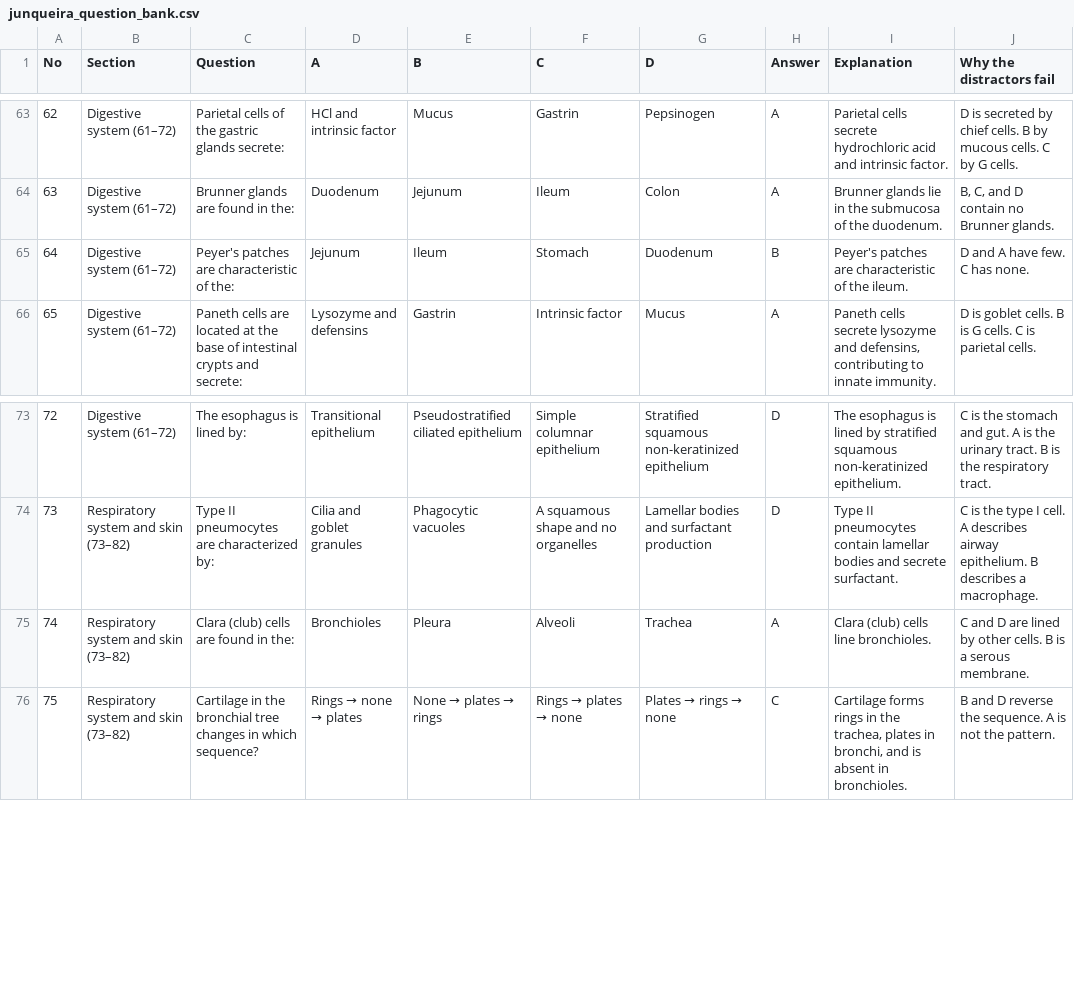
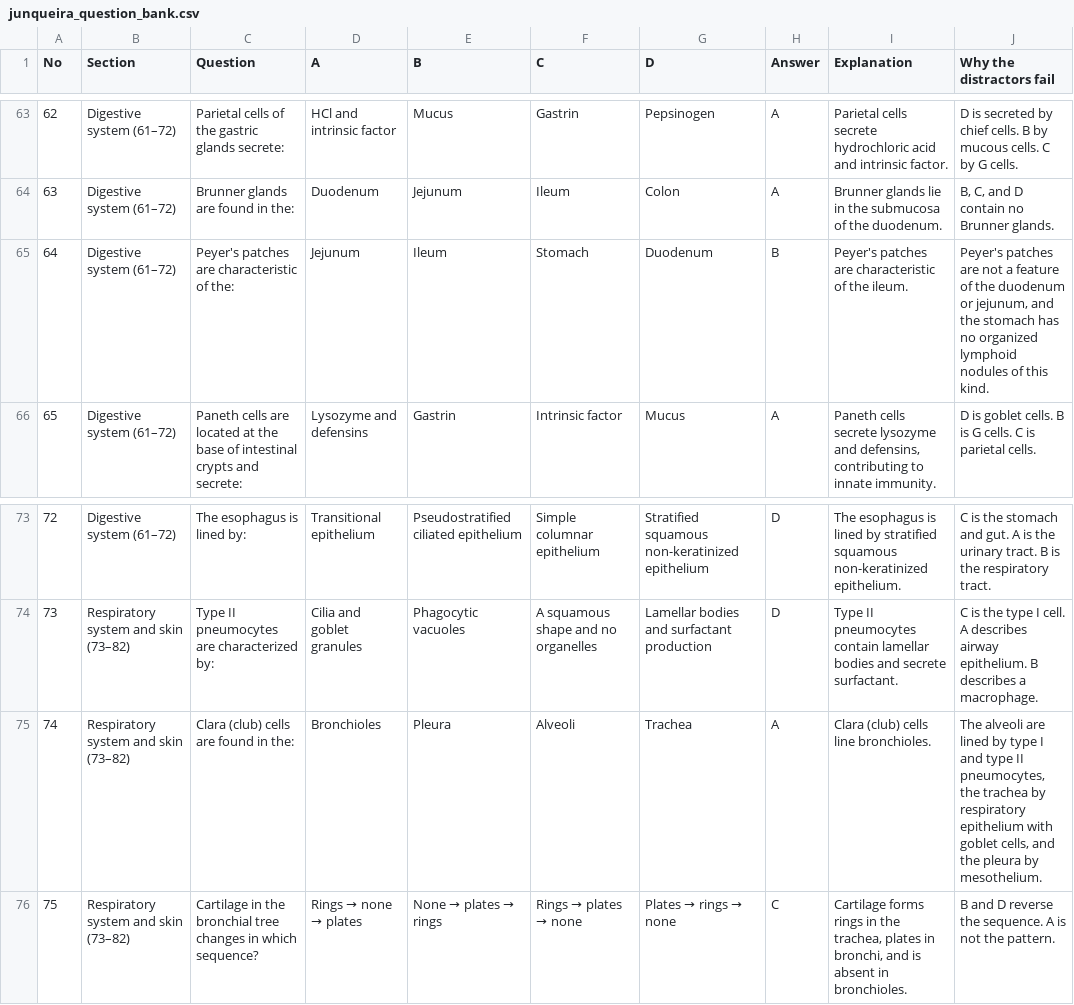
Before and after one commit to alfrotan-glitch/Books, a CSV file: junqueira-exam-guide/deliverables/junqueira_question_bank.csv, drawn as a sheet; only a part is shown, gaps mark what is left out; the diff covers the shown part only.

```diff
--- a/junqueira-exam-guide/deliverables/junqueira_question_bank.csv
+++ b/junqueira-exam-guide/deliverables/junqueira_question_bank.csv
@@ -64,3 +64,3 @@ No,Section,Question,A,B,C,D,Answer,Explanation,Why the distractors fail
 63,Digestive system (61–72),Brunner glands are found in the:,Duodenum,Jejunum,Ileum,Colon,A,Brunner glands lie in the submucosa of the duodenum.,"B, C, and D contain no Brunner glands."
-64,Digestive system (61–72),Peyer's patches are characteristic of the:,Jejunum,Ileum,Stomach,Duodenum,B,Peyer's patches are characteristic of the ileum.,D and A have few. C has none.
+64,Digestive system (61–72),Peyer's patches are characteristic of the:,Jejunum,Ileum,Stomach,Duodenum,B,Peyer's patches are characteristic of the ileum.,"Peyer's patches are not a feature of the duodenum or jejunum, and the stomach has no organized lymphoid nodules of this kind."
 65,Digestive system (61–72),Paneth cells are located at the base of intestinal crypts and secrete:,Lysozyme and defensins,Gastrin,Intrinsic factor,Mucus,A,"Paneth cells secrete lysozyme and defensins, contributing to innate immunity.",D is goblet cells. B is G cells. C is parietal cells.
@@ -74,3 +74,3 @@ No,Section,Question,A,B,C,D,Answer,Explanation,Why the distractors fail
 73,Respiratory system and skin (73–82),Type II pneumocytes are characterized by:,Cilia and goblet granules,Phagocytic vacuoles,A squamous shape and no organelles,Lamellar bodies and surfactant production,D,Type II pneumocytes contain lamellar bodies and secrete surfactant.,C is the type I cell. A describes airway epithelium. B describes a macrophage.
-74,Respiratory system and skin (73–82),Clara (club) cells are found in the:,Bronchioles,Pleura,Alveoli,Trachea,A,Clara (club) cells line bronchioles.,C and D are lined by other cells. B is a serous membrane.
+74,Respiratory system and skin (73–82),Clara (club) cells are found in the:,Bronchioles,Pleura,Alveoli,Trachea,A,Clara (club) cells line bronchioles.,"The alveoli are lined by type I and type II pneumocytes, the trachea by respiratory epithelium with goblet cells, and the pleura by mesothelium."
 75,Respiratory system and skin (73–82),Cartilage in the bronchial tree changes in which sequence?,Rings → none → plates,None → plates → rings,Rings → plates → none,Plates → rings → none,C,"Cartilage forms rings in the trachea, plates in bronchi, and is absent in bronchioles.",B and D reverse the sequence. A is not the pattern.
```
Also changed, not shown: 19 edited cells elsewhere in this file, 6 other files.
